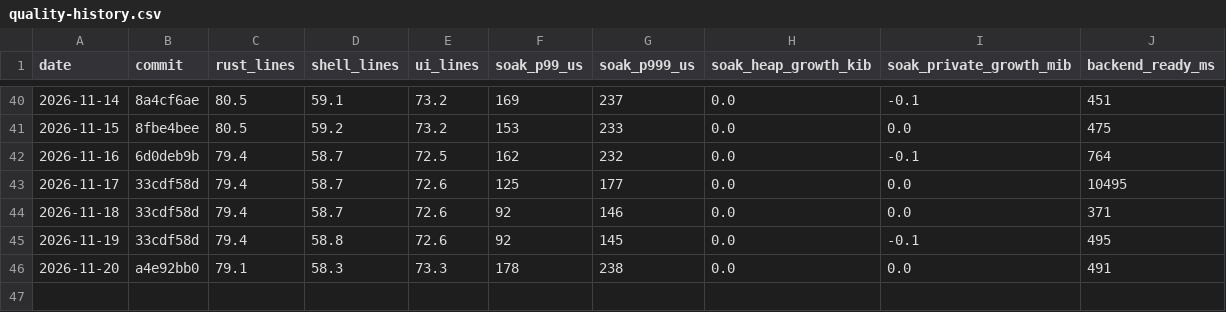
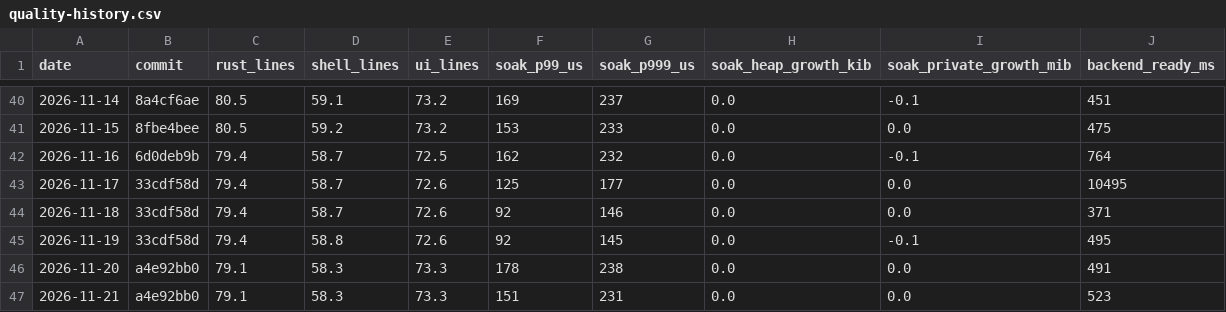
Before and after one commit to MrDesjardins/audiorouter, a CSV file: docs/quality-history.csv, drawn as a sheet; only a part is shown, gaps mark what is left out.

```diff
--- a/docs/quality-history.csv
+++ b/docs/quality-history.csv
@@ -46 +46,2 @@ date,commit,rust_lines,shell_lines,ui_lines,soak_p99_us,soak_p999_us,soak_heap_g
 2026-11-20,a4e92bb0,79.1,58.3,73.3,178,238,0.0,0.0,491
+2026-11-21,a4e92bb0,79.1,58.3,73.3,151,231,0.0,0.0,523
```
Also changed, not shown: 1 other file.
